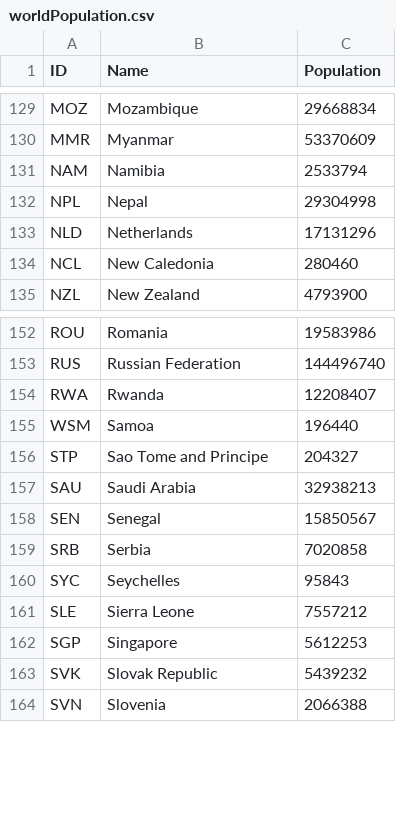
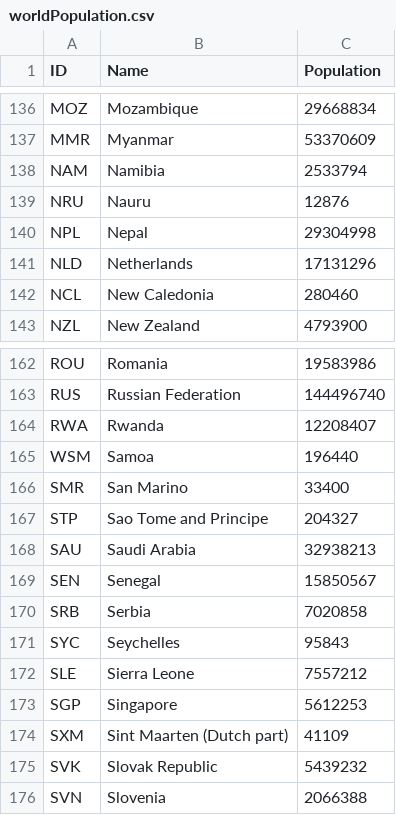
Before and after one commit to HKuz/fCC_D3_CurrExp, a CSV file: worldPopulation.csv, drawn as a sheet; only a part is shown, gaps mark what is left out; the diff covers the shown part only; the diff names each change by its address in the sheet, - before the commit and + after, or states it on an @@ line.

```diff
--- a/worldPopulation.csv
+++ b/worldPopulation.csv
+row 139: NRU | Nauru | 12876
+row 166: SMR | San Marino | 33400
+row 174: SXM | Sint Maarten (Dutch part) | 41109
```
Also changed, not shown: 13 added rows and 1 edited cell elsewhere in this file, 3 other files.
